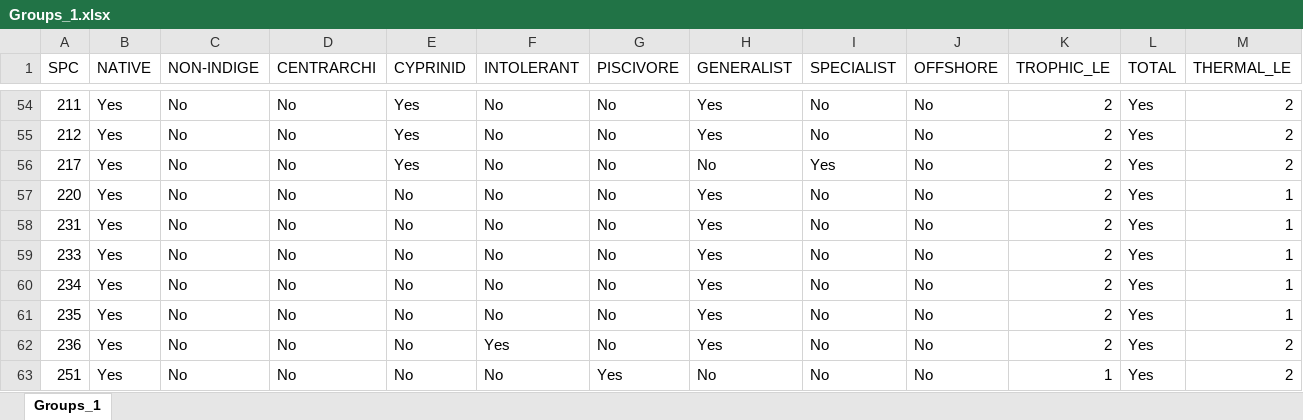
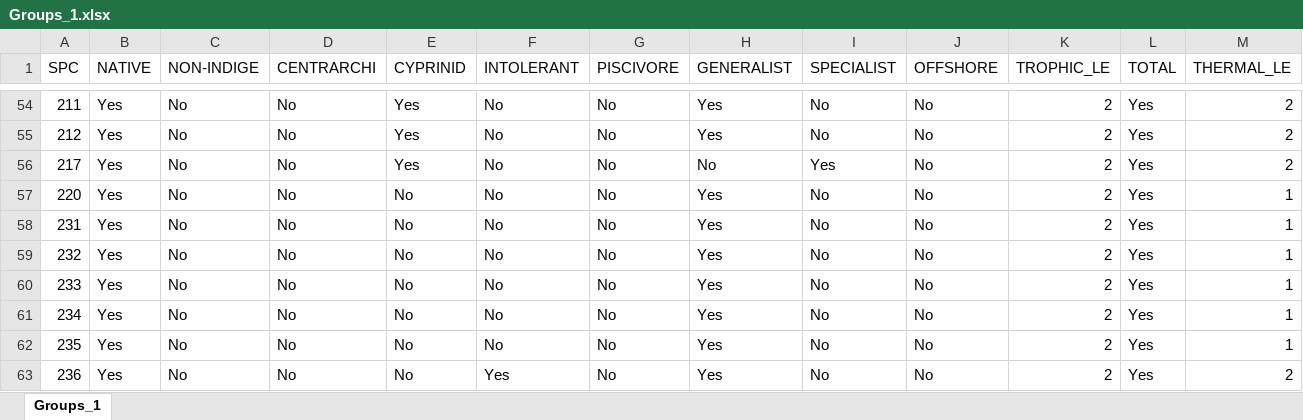
Before and after one commit to sarbeech/NSCIN2023, an Excel workbook: Data/Groups_1.xlsx, sheet Groups_1, drawn as a sheet; only a part is shown, gaps mark what is left out; the shorter side is filled out with more unchanged rows; values as stored, in another font and other column widths than the file's, no borders; rows hold the shown columns only; the diff names each change by its address in the sheet, - before the commit and + after, or states it on an @@ line.

Commit message:
updated file to incldue information on yellow bullhead. I used the identical information from brown bullhead

```diff
--- a/Data/Groups_1.xlsx (sheet Groups_1)
+++ b/Data/Groups_1.xlsx (sheet Groups_1)
+row 59: 232 | Yes | No | No | No | No | No | Yes | No | No | 2 | Yes | 1
```
